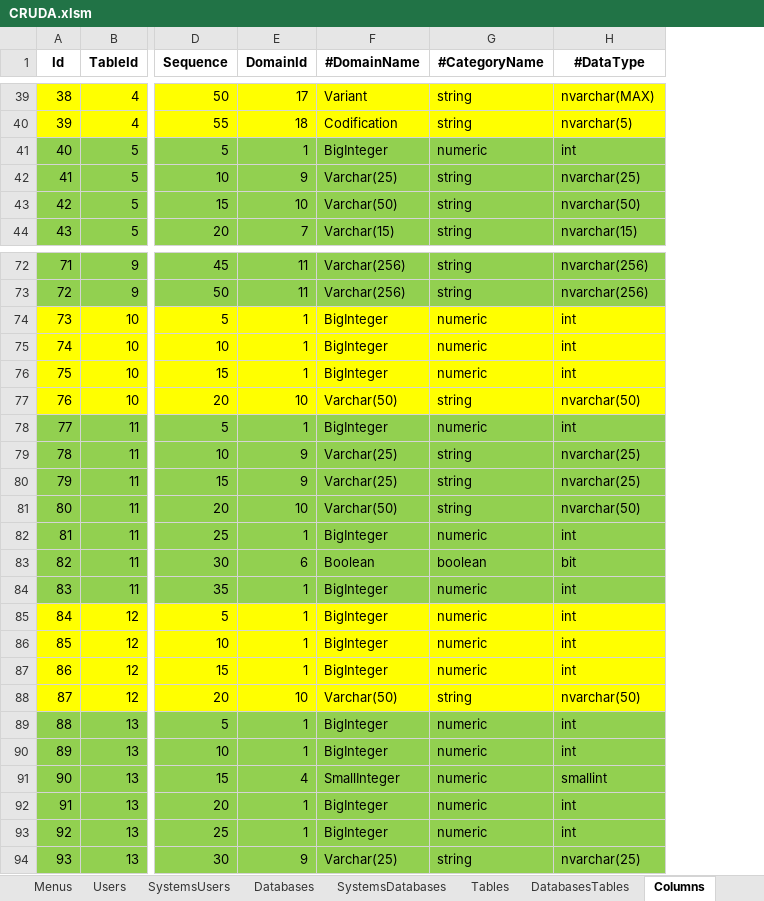
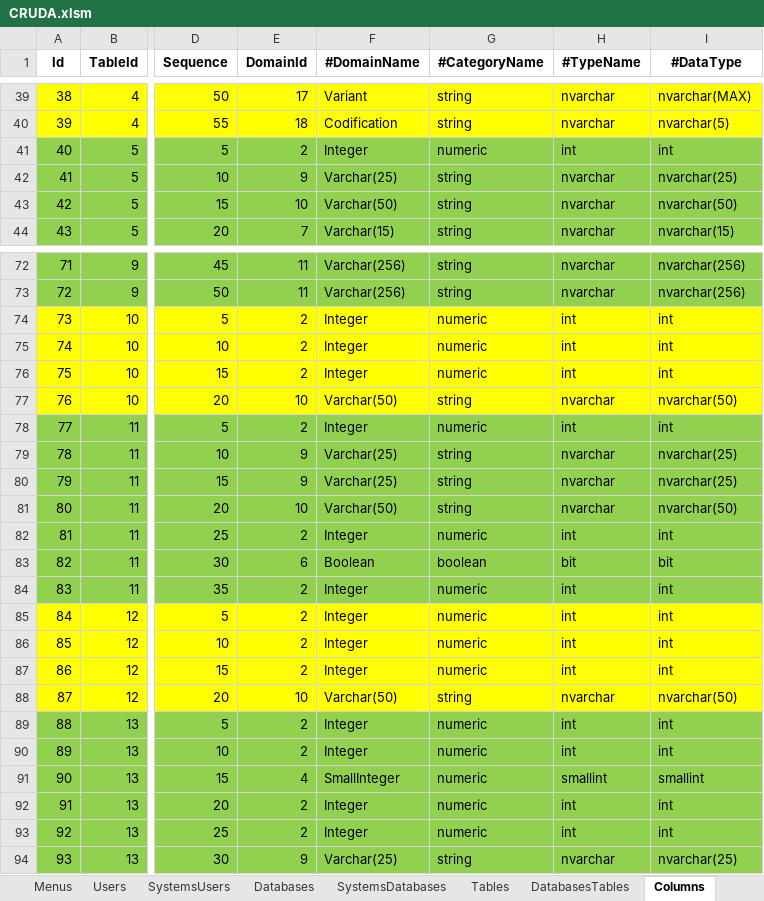
Before and after one commit to joaolabrego/CRUDEX, an Excel workbook: CRUDA/Assets/CRUDA.xlsm, sheet Columns, drawn as a sheet; only a part is shown, gaps mark what is left out; values as stored, in another font and other column widths than the file's, no borders; the diff covers the shown part only; the diff names each change by its address in the sheet, - before the commit and + after, or states it on an @@ line.

```diff
--- a/CRUDA/Assets/CRUDA.xlsm (sheet Columns)
+++ b/CRUDA/Assets/CRUDA.xlsm (sheet Columns)
+column H (#TypeName), rows 39-44: nvarchar | nvarchar | int | nvarchar | nvarchar | nvarchar; rows 72-94: nvarchar | nvarchar | int | int | int | nvarchar | int | nvarchar | nvarchar | nvarchar | int | bit | int | int | int | int | nvarchar | int | int | smallint | int | int | nvarchar
-E41 (DomainId): 1
+E41 (DomainId): 2
-F41 (#DomainName): BigInteger
+F41 (#DomainName): Integer
-E74:E76 (DomainId): 1
+E74:E76 (DomainId): 2
-F74:F76 (#DomainName): BigInteger
+F74:F76 (#DomainName): Integer
-E78 (DomainId): 1
+E78 (DomainId): 2
-F78 (#DomainName): BigInteger
+F78 (#DomainName): Integer
-E82 (DomainId): 1
+E82 (DomainId): 2
-F82 (#DomainName): BigInteger
+F82 (#DomainName): Integer
-E84:E87 (DomainId): 1
+E84:E87 (DomainId): 2
-F84:F87 (#DomainName): BigInteger
+F84:F87 (#DomainName): Integer
-E89:E90 (DomainId): 1
+E89:E90 (DomainId): 2
-F89:F90 (#DomainName): BigInteger
+F89:F90 (#DomainName): Integer
-E92:E93 (DomainId): 1
+E92:E93 (DomainId): 2
-F92:F93 (#DomainName): BigInteger
+F92:F93 (#DomainName): Integer
```
Also changed, not shown: 40 edited cells elsewhere in this sheet, formulas that keep their value, 20 other files.
